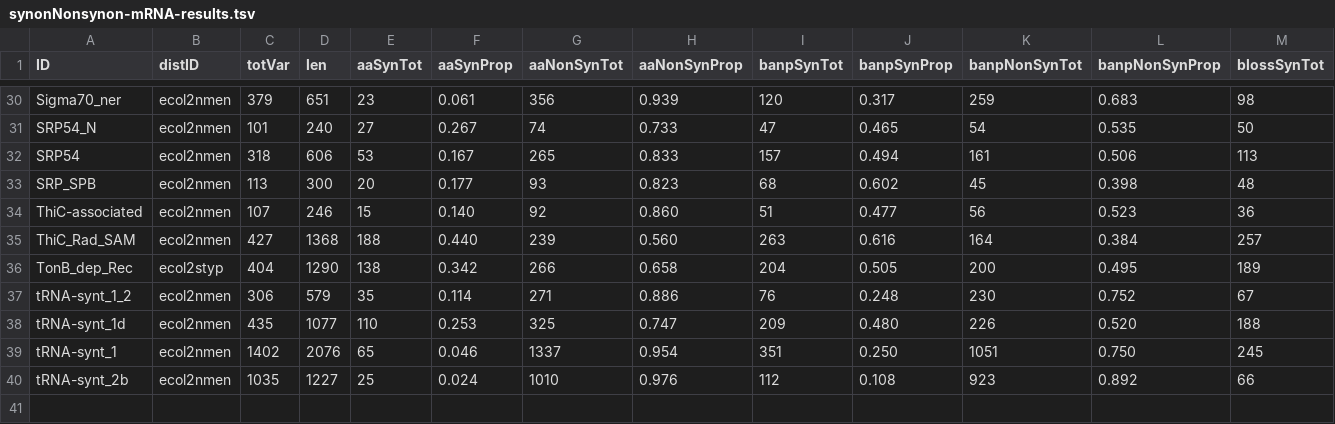
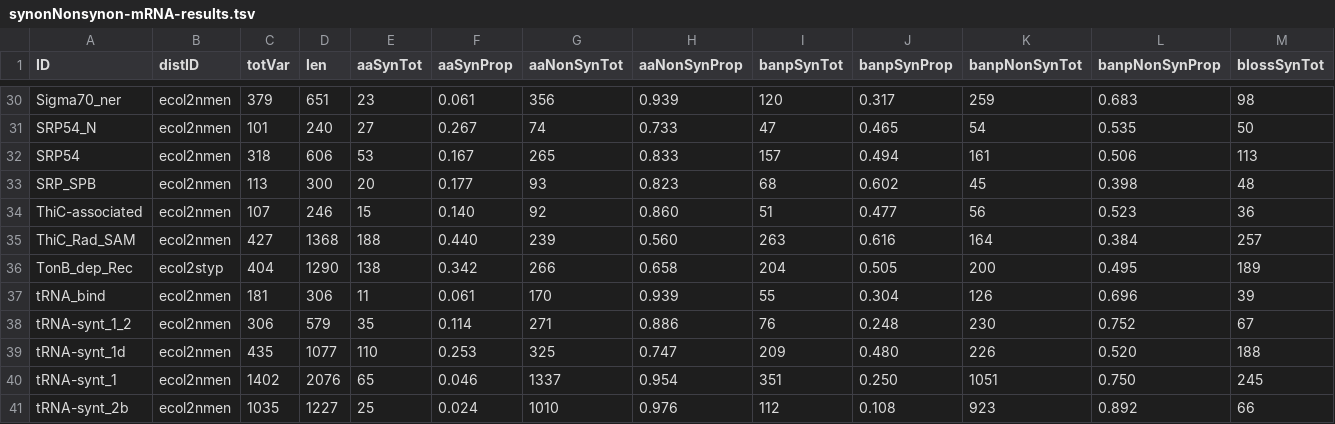
Before and after one commit to Gardner-BinfLab/robustness-RNP, a TSV file: data/genomes/synonNonsynon-mRNA-results.tsv, drawn as a sheet; only a part is shown, gaps mark what is left out; rows hold the shown columns only; the diff names each change by its address in the sheet, - before the commit and + after, or states it on an @@ line.

```diff
--- a/data/genomes/synonNonsynon-mRNA-results.tsv
+++ b/data/genomes/synonNonsynon-mRNA-results.tsv
+row 37: tRNA_bind | ecol2nmen | 181 | 306 | 11 | 0.061 | 170 | 0.939 | 55 | 0.304 | 126 | 0.696 | 39
```
Also changed, not shown: data/genomes/synonNonsynon-ncRNA-results.tsv, 13 other files.
